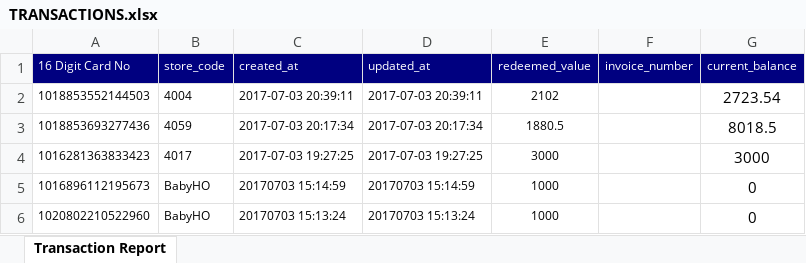
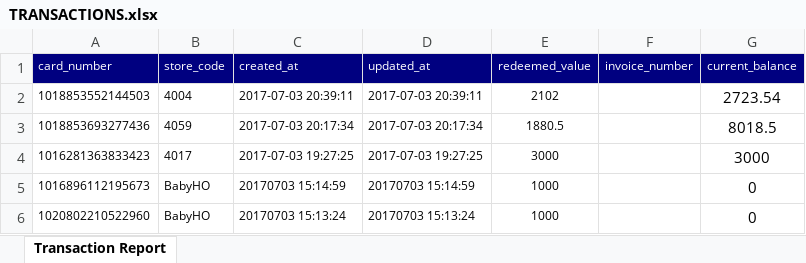
Before and after one commit to nagasundram/mahindra, an Excel workbook: TRANSACTIONS.xlsx, sheet Transaction Report, drawn as a sheet; only a part is shown; values as stored, in another font and other column widths than the file's, no borders; the diff names each change by its address in the sheet, - before the commit and + after, or states it on an @@ line.

Commit message:
correct headers for trans

```diff
--- a/TRANSACTIONS.xlsx (sheet Transaction Report)
+++ b/TRANSACTIONS.xlsx (sheet Transaction Report)
-A1: 16 Digit Card No
+A1: card_number
```
